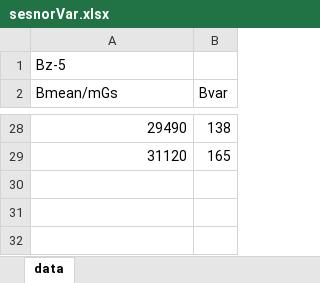
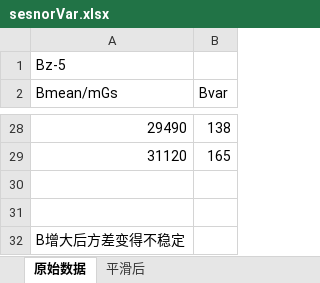
Before and after one commit to skyliuliu/Python3Predictor, an Excel workbook: sesnorVar.xlsx, sheet 原始数据, drawn as a sheet; only a part is shown, gaps mark what is left out; values as stored, in another font and other column widths than the file's, no cell formats; charts and pictures not drawn; the diff names each change by its address in the sheet, - before the commit and + after, or states it on an @@ line.

```diff
--- a/sesnorVar.xlsx (sheet 原始数据)
+++ b/sesnorVar.xlsx (sheet 原始数据)
-sheet tab: data
+sheet tab: 原始数据
+sheet tab: 平滑后
+row 30: (empty)
+row 31: (empty)
+row 32: B增大后方差变得不稳定
```
Also changed, not shown: cell formats, charts or pictures, 3 other files.
